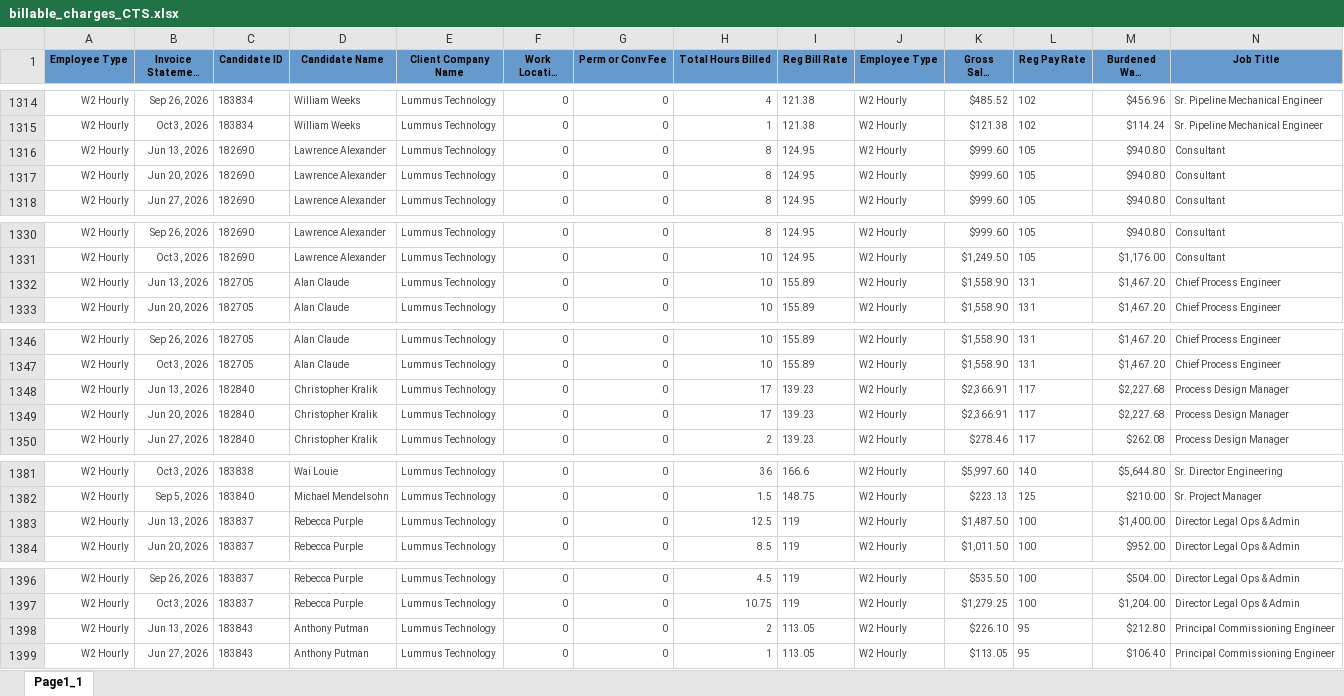
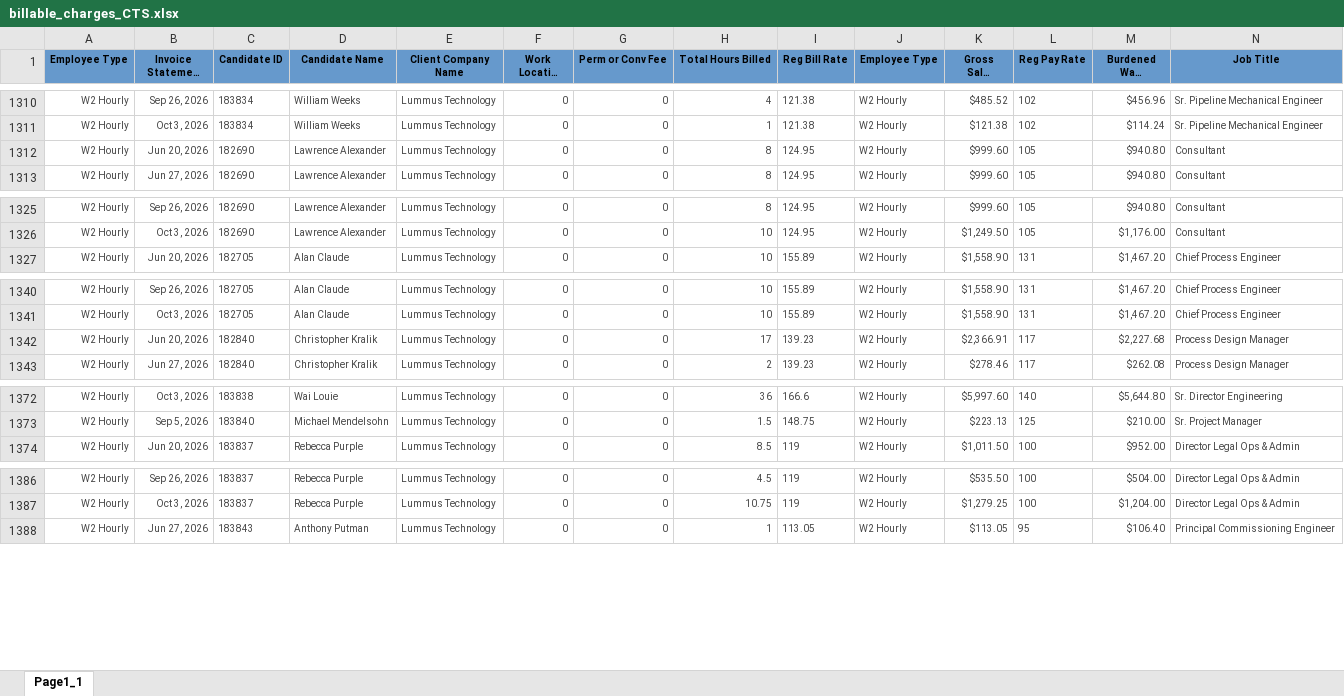
Before and after one commit to Pwilson37OTS/oaktree-invoice-reconciler, an Excel workbook: data/billable_charges_CTS.xlsx, sheet Page1_1, drawn as a sheet; only a part is shown, gaps mark what is left out; long unchanged cells end in …; values as stored, in another font and other column widths than the file's, no borders; rows hold the shown columns only; the diff covers the shown part only; the diff names each change by its address in the sheet, - before the commit and + after, or states it on an @@ line.

```diff
--- a/data/billable_charges_CTS.xlsx (sheet Page1_1)
+++ b/data/billable_charges_CTS.xlsx (sheet Page1_1)
-row 1316: W2 Hourly | Jun 13, 2026 | 182690 | Lawrence Alexander | Lummus Technology | 0 | 0 | 8 | 124.95 | W2 Hourly | $999.60 | 105 | $940.80 | Consultant
-row 1332: W2 Hourly | Jun 13, 2026 | 182705 | Alan Claude | Lummus Technology | 0 | 0 | 10 | 155.89 | W2 Hourly | $1,558.90 | 131 | $1,467.20 | Chief Process Engineer
-row 1348: W2 Hourly | Jun 13, 2026 | 182840 | Christopher Kralik | Lummus Technology | 0 | 0 | 17 | 139.23 | W2 Hourly | $2,366.91 | 117 | $2,227.68 | Process Design Manager
-row 1383: W2 Hourly | Jun 13, 2026 | 183837 | Rebecca Purple | Lummus Technology | 0 | 0 | 12.5 | 119 | W2 Hourly | $1,487.50 | 100 | $1,400.00 | Director Legal Ops & Admin
-row 1398: W2 Hourly | Jun 13, 2026 | 183843 | Anthony Putman | Lummus Technology | 0 | 0 | 2 | 113.05 | W2 Hourly | $226.10 | 95 | $212.80 | Principal Commissioning Engineer
```
Also changed, not shown: 14 removed rows elsewhere in this sheet, data/billable_charges.xlsx.
